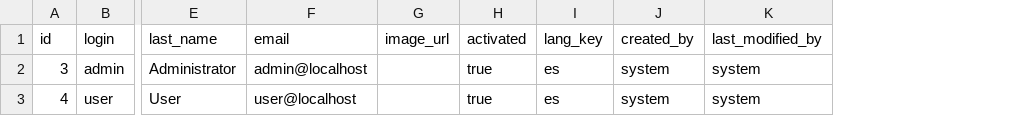
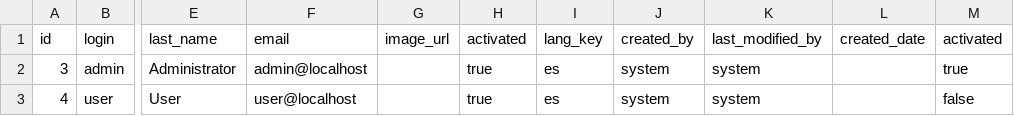
Before and after one commit to marcevenence/pbpoints, a CSV file: src/main/resources/config/liquibase/data/user_update_1.csv, drawn as a sheet; only a part is shown, gaps mark what is left out; the diff names each change by its address in the sheet, - before the commit and + after, or states it on an @@ line.

```diff
--- a/src/main/resources/config/liquibase/data/user_update_1.csv
+++ b/src/main/resources/config/liquibase/data/user_update_1.csv
+column L (created_date), empty
+column M (activated), rows 2-3: true | false
```
Also changed, not shown: src/main/resources/config/liquibase/data/user_extra.csv, src/main/resources/config/liquibase/fake-data/user_extra.csv, 24 other files.
